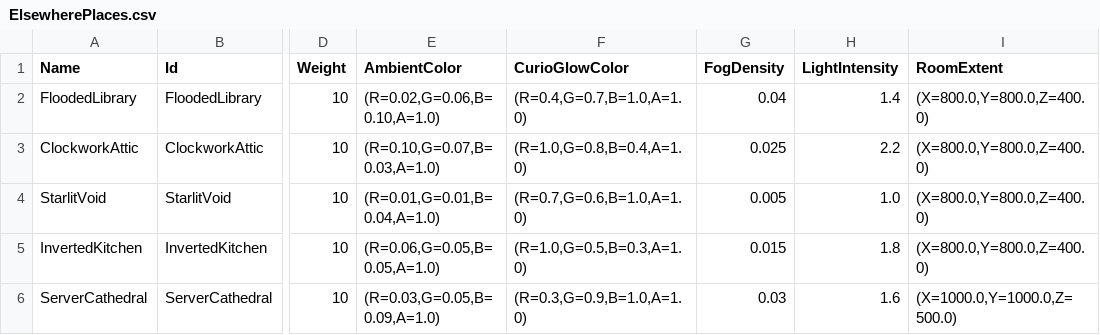
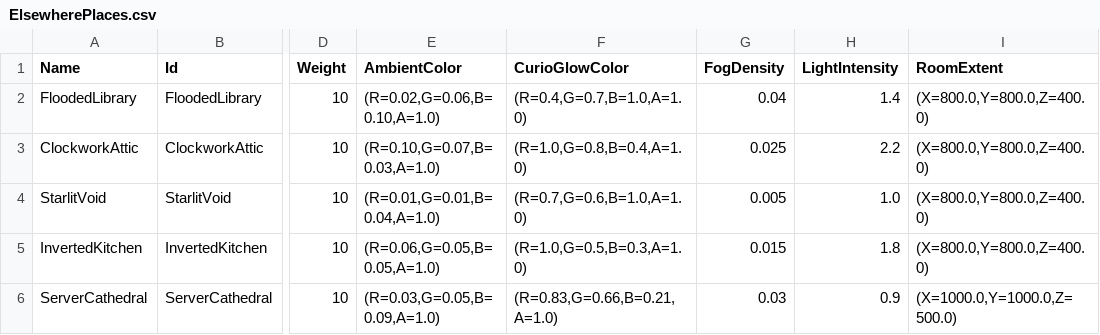
Before and after one commit to LeonardSibelius/sibelius-game, a CSV file: Data/ElsewherePlaces.csv, drawn as a sheet; only a part is shown, gaps mark what is left out; the diff names each change by its address in the sheet, - before the commit and + after, or states it on an @@ line.

```diff
--- a/Data/ElsewherePlaces.csv
+++ b/Data/ElsewherePlaces.csv
-F6 (CurioGlowColor): (R=0.3,G=0.9,B=1.0,A=1.0)
+F6 (CurioGlowColor): (R=0.83,G=0.66,B=0.21,A=1.0)
-H6 (LightIntensity): 1.6
+H6 (LightIntensity): 0.9
```
Also changed, not shown: 7 other files.
